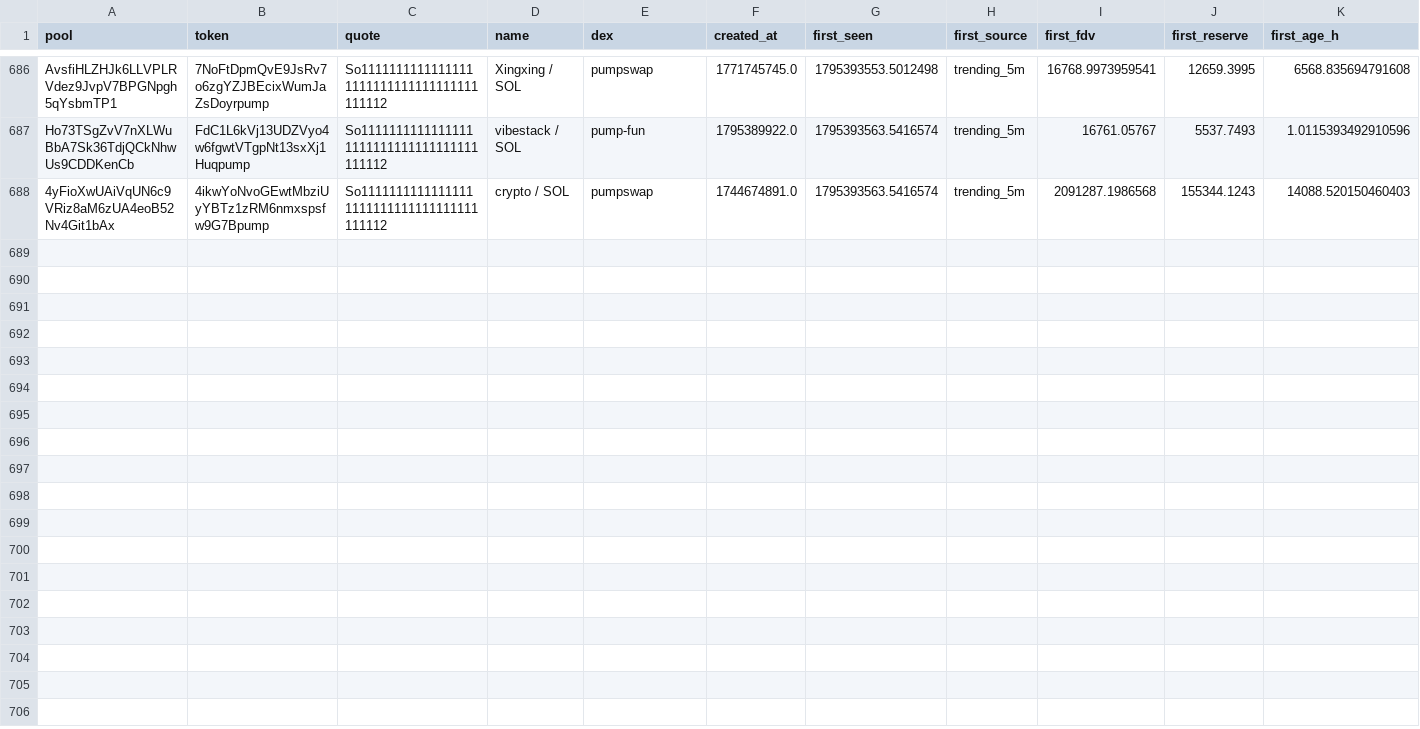
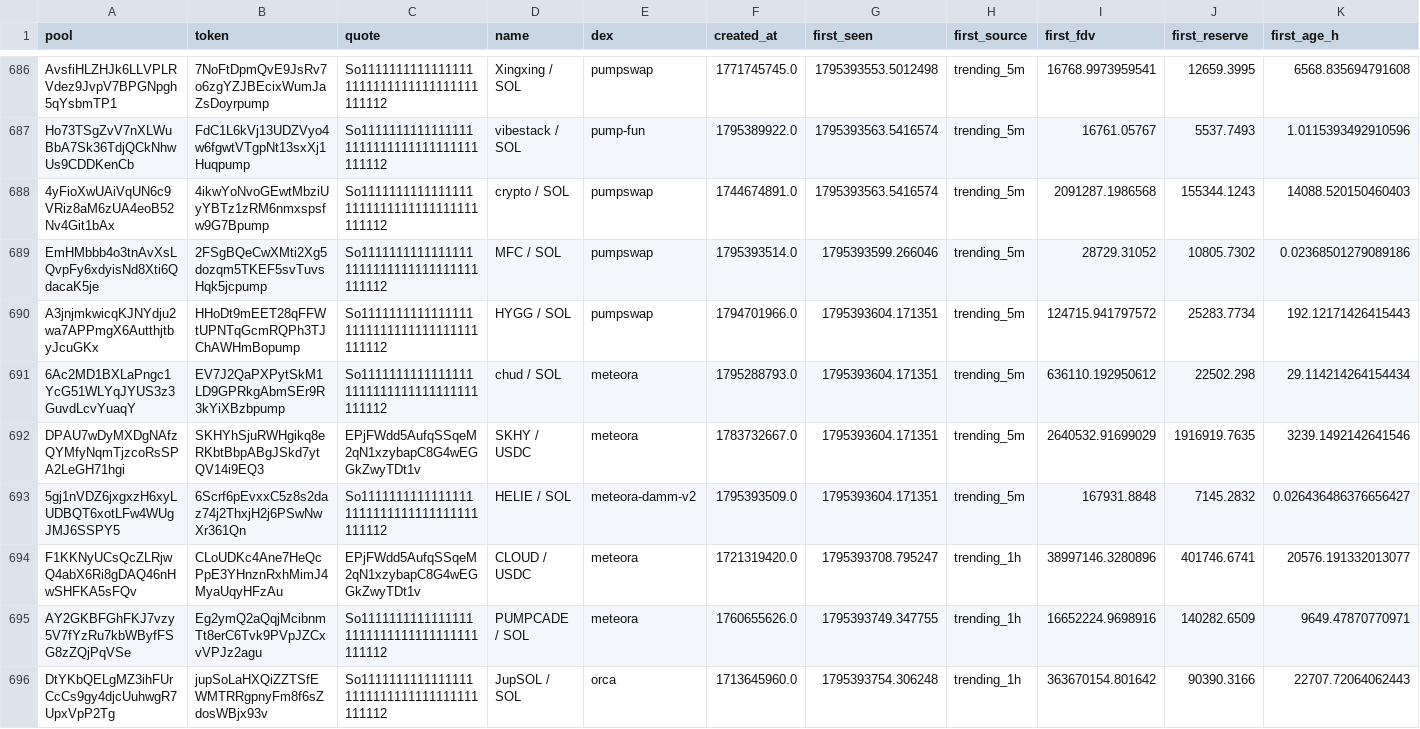
Before and after one commit to davidbobholz-stack/young-coin-collector., a CSV file: shards/2026-11-23/pools_seen.csv, drawn as a sheet; only a part is shown, gaps mark what is left out.

```diff
--- a/shards/2026-11-23/pools_seen.csv
+++ b/shards/2026-11-23/pools_seen.csv
@@ -688 +688,9 @@ Ho73TSgZvV7nXLWuBbA7Sk36TdjQCkNhwUs9CDDKenCb,FdC1L6kVj13UDZVyo4w6fgwtVTgpNt13sxX
 4yFioXwUAiVqUN6c9VRiz8aM6zUA4eoB52Nv4Git1bAx,4ikwYoNvoGEwtMbziUyYBTz1zRM6nmxspsfw9G7Bpump,So11111111111111111111111111111111111111112,crypto / SOL,pumpswap,1744674891.0,1795393563.5416574,trending_5m,2091287.1986568,155344.1243,14088.520150460403
+EmHMbbb4o3tnAvXsLQvpFy6xdyisNd8Xti6QdacaK5je,2FSgBQeCwXMti2Xg5dozqm5TKEF5svTuvsHqk5jcpump,So11111111111111111111111111111111111111112,MFC / SOL,pumpswap,1795393514.0,1795393599.266046,trending_5m,28729.31052,10805.7302,0.02368501279089186
+A3jnjmkwicqKJNYdju2wa7APPmgX6AutthjtbyJcuGKx,HHoDt9mEET28qFFWtUPNTqGcmRQPh3TJChAWHmBopump,So11111111111111111111111111111111111111112,HYGG / SOL,pumpswap,1794701966.0,1795393604.171351,trending_5m,124715.941797572,25283.7734,192.12171426415443
+6Ac2MD1BXLaPngc1YcG51WLYqJYUS3z3GuvdLcvYuaqY,EV7J2QaPXPytSkM1LD9GPRkgAbmSEr9R3kYiXBzbpump,So11111111111111111111111111111111111111112,chud / SOL,meteora,1795288793.0,1795393604.171351,trending_5m,636110.192950612,22502.298,29.114214264154434
+DPAU7wDyMXDgNAfzQYMfyNqmTjzcoRsSPA2LeGH71hgi,SKHYhSjuRWHgikq8eRKbtBbpABgJSkd7ytQV14i9EQ3,EPjFWdd5AufqSSqeM2qN1xzybapC8G4wEGGkZwyTDt1v,SKHY / USDC,meteora,1783732667.0,1795393604.171351,trending_5m,2640532.91699029,1916919.7635,3239.1492142641546
+5gj1nVDZ6jxgxzH6xyLUDBQT6xotLFw4WUgJMJ6SSPY5,6Scrf6pEvxxC5z8s2daz74j2ThxjH2j6PSwNwXr361Qn,So11111111111111111111111111111111111111112,HELIE / SOL,meteora-damm-v2,1795393509.0,1795393604.171351,trending_5m,167931.8848,7145.2832,0.026436486376656427
+F1KKNyUCsQcZLRjwQ4abX6Ri8gDAQ46nHwSHFKA5sFQv,CLoUDKc4Ane7HeQcPpE3YHnznRxhMimJ4MyaUqyHFzAu,EPjFWdd5AufqSSqeM2qN1xzybapC8G4wEGGkZwyTDt1v,CLOUD / USDC,meteora,1721319420.0,1795393708.795247,trending_1h,38997146.3280896,401746.6741,20576.191332013077
+AY2GKBFGhFKJ7vzy5V7fYzRu7kbWByfFSG8zZQjPqVSe,Eg2ymQ2aQqjMcibnmTt8erC6Tvk9PVpJZCxvVPJz2agu,So11111111111111111111111111111111111111112,PUMPCADE / SOL,meteora,1760655626.0,1795393749.347755,trending_1h,16652224.9698916,140282.6509,9649.47870770971
+DtYKbQELgMZ3ihFUrCcCs9gy4djcUuhwgR7UpxVpP2Tg,jupSoLaHXQiZZTSfEWMTRRgpnyFm8f6sZdosWBjx93v,So11111111111111111111111111111111111111112,JupSOL / SOL,orca,1713645960.0,1795393754.306248,trending_1h,363670154.801642,90390.3166,22707.72064062443
```
Also changed, not shown: 9 other files.
